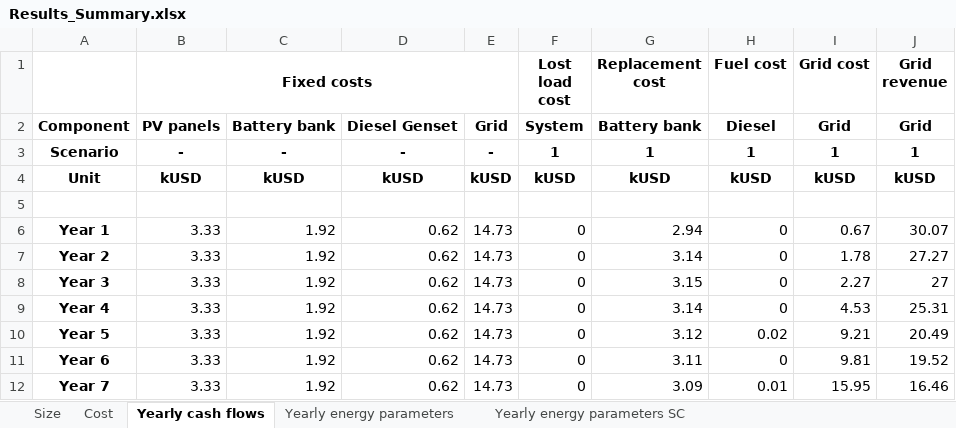
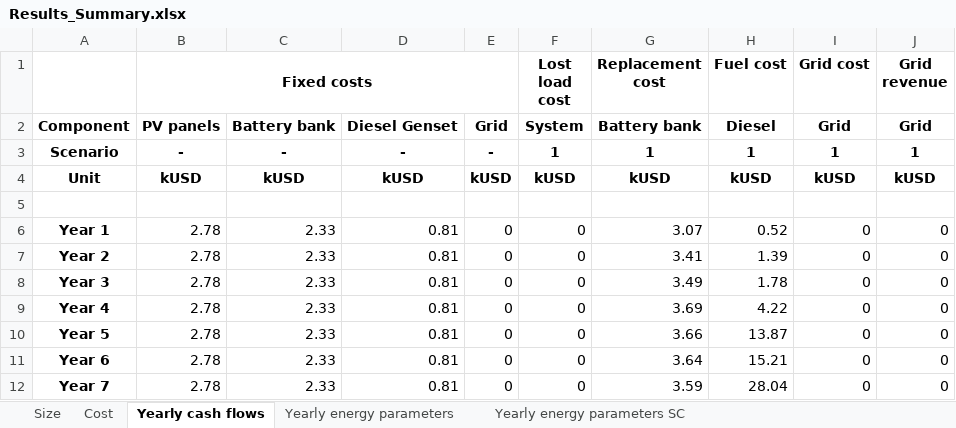
Before and after one commit to MicroGridsPy/MicroGridsPy, an Excel workbook: Code/Results/Results_Summary.xlsx, sheet Yearly cash flows, drawn as a sheet; only a part is shown; values as stored, in another font and other column widths than the file's, no borders; the diff covers the shown part only; the diff names each change by its address in the sheet, - before the commit and + after, or states it on an @@ line.

```diff
--- a/Code/Results/Results_Summary.xlsx (sheet Yearly cash flows)
+++ b/Code/Results/Results_Summary.xlsx (sheet Yearly cash flows)
-B6:B12 (Fixed costs): 3.33
+B6:B12 (Fixed costs): 2.78
-C6:C12: 1.92
+C6:C12: 2.33
-D6:D12: 0.62
+D6:D12: 0.81
-E6:E12: 14.73
+E6:E12: 0
-G6 (Replacement cost): 2.94
+G6 (Replacement cost): 3.07
-H6 (Fuel cost): 0
+H6 (Fuel cost): 0.52
-I6 (Grid cost): 0.67
+I6 (Grid cost): 0
-J6 (Grid revenue): 30.07
+J6 (Grid revenue): 0
-G7 (Replacement cost): 3.14
+G7 (Replacement cost): 3.41
-H7 (Fuel cost): 0
+H7 (Fuel cost): 1.39
-I7 (Grid cost): 1.78
+I7 (Grid cost): 0
-J7 (Grid revenue): 27.27
+J7 (Grid revenue): 0
-G8 (Replacement cost): 3.15
+G8 (Replacement cost): 3.49
-H8 (Fuel cost): 0
+H8 (Fuel cost): 1.78
-I8 (Grid cost): 2.27
+I8 (Grid cost): 0
-J8 (Grid revenue): 27
+J8 (Grid revenue): 0
-G9 (Replacement cost): 3.14
+G9 (Replacement cost): 3.69
-H9 (Fuel cost): 0
+H9 (Fuel cost): 4.22
-I9 (Grid cost): 4.53
+I9 (Grid cost): 0
-J9 (Grid revenue): 25.31
+J9 (Grid revenue): 0
-G10 (Replacement cost): 3.12
+G10 (Replacement cost): 3.66
-H10 (Fuel cost): 0.02
+H10 (Fuel cost): 13.87
-I10 (Grid cost): 9.21
+I10 (Grid cost): 0
-J10 (Grid revenue): 20.49
+J10 (Grid revenue): 0
-G11 (Replacement cost): 3.11
+G11 (Replacement cost): 3.64
-H11 (Fuel cost): 0
+H11 (Fuel cost): 15.21
-I11 (Grid cost): 9.81
+I11 (Grid cost): 0
-J11 (Grid revenue): 19.52
+J11 (Grid revenue): 0
-G12 (Replacement cost): 3.09
+G12 (Replacement cost): 3.59
-H12 (Fuel cost): 0.01
+H12 (Fuel cost): 28.04
-I12 (Grid cost): 15.95
+I12 (Grid cost): 0
-J12 (Grid revenue): 16.46
+J12 (Grid revenue): 0
```
Also changed, not shown: 80 edited cells elsewhere in this sheet, sheet Yearly energy parameters, sheet Yearly energy parameters SC, sheet Cost, sheet Size, 10 other files.
